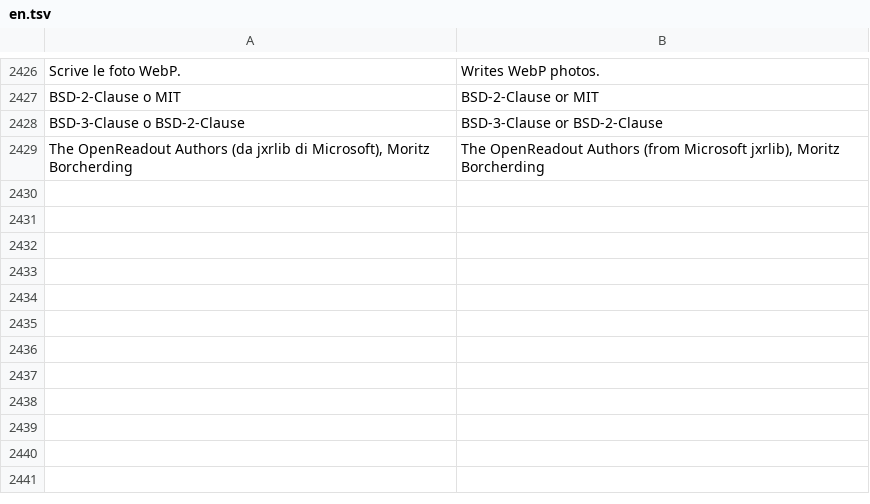
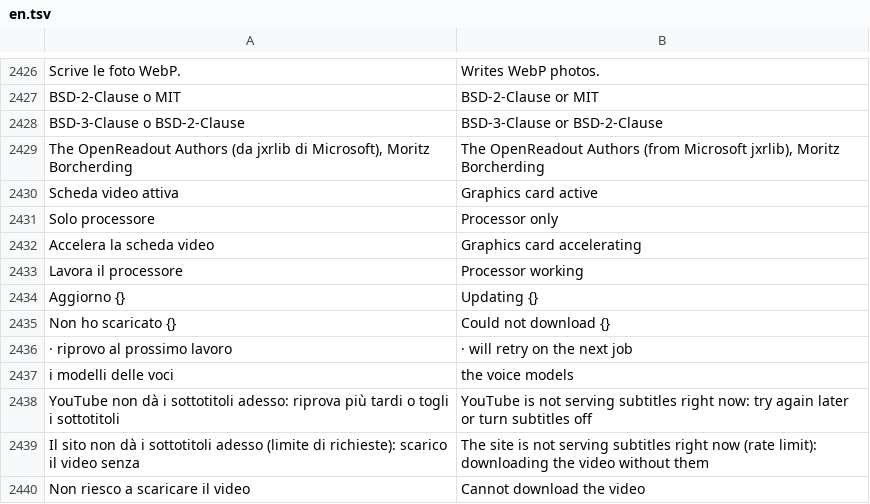
Before and after one commit to realfulvio/cedro, a TSV file: i18n/en.tsv, drawn as a sheet; only a part is shown, gaps mark what is left out; the diff names each change by its address in the sheet, - before the commit and + after, or states it on an @@ line.

```diff
--- a/i18n/en.tsv
+++ b/i18n/en.tsv
+row 2430: Scheda video attiva | Graphics card active
+row 2431: Solo processore | Processor only
+row 2432: Accelera la scheda video | Graphics card accelerating
+row 2433: Lavora il processore | Processor working
+row 2434: Aggiorno {} | Updating {}
+row 2435: Non ho scaricato {} | Could not download {}
+row 2436: · riprovo al prossimo lavoro | · will retry on the next job
+row 2437: i modelli delle voci | the voice models
+row 2438: YouTube non dà i sottotitoli adesso: riprova più tardi o togli i sottotitoli | YouTube is not serving subtitles right now: try again later or turn subtitles off
+row 2439: Il sito non dà i sottotitoli adesso (limite di richieste): scarico il video senza | The site is not serving subtitles right now (rate limit): downloading the video without them
+row 2440: Non riesco a scaricare il video | Cannot download the video
```
Also changed, not shown: 6 other files.
